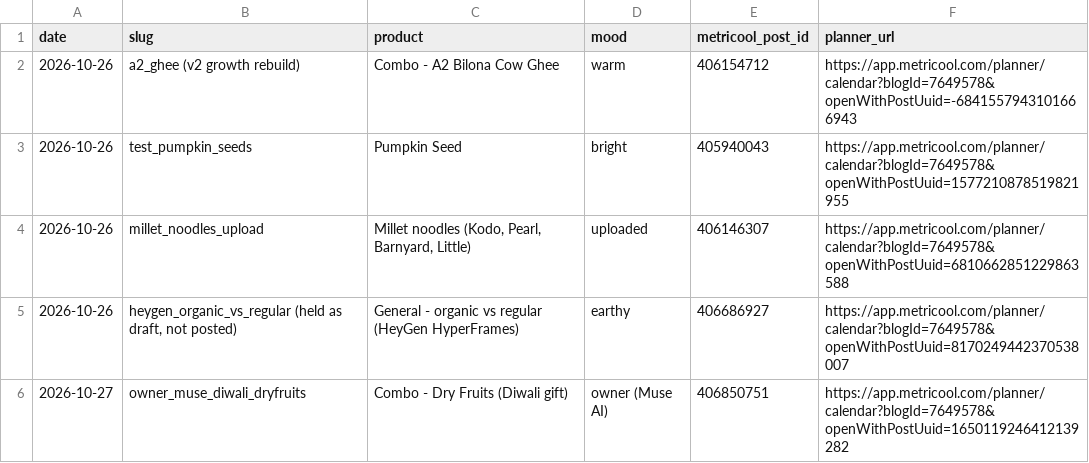
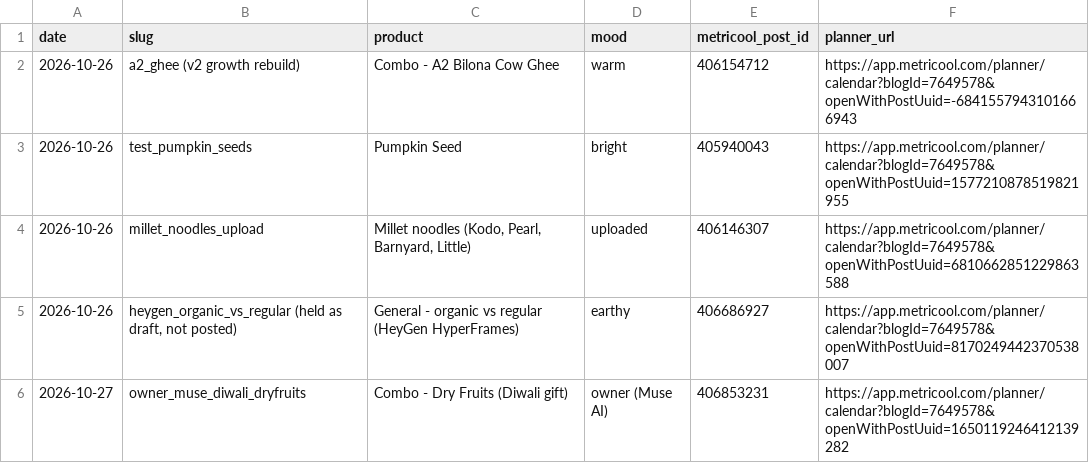
Before and after one commit to gjsgopi-dev/pureorganiczone-reels, a CSV file: log.csv, drawn as a sheet.

```diff
--- a/log.csv
+++ b/log.csv
@@ -5,2 +5,2 @@ date,slug,product,mood,metricool_post_id,planner_url
 2026-10-26,"heygen_organic_vs_regular (held as draft, not posted)",General - organic vs regular (HeyGen HyperFrames),earthy,406686927,https://app.metricool.com/planner/calendar?blogId=7649578&openWithPostUuid=8170249442370538007
-2026-10-27,owner_muse_diwali_dryfruits,Combo - Dry Fruits (Diwali gift),owner (Muse AI),406850751,https://app.metricool.com/planner/calendar?blogId=7649578&openWithPostUuid=1650119246412139282
+2026-10-27,owner_muse_diwali_dryfruits,Combo - Dry Fruits (Diwali gift),owner (Muse AI),406853231,https://app.metricool.com/planner/calendar?blogId=7649578&openWithPostUuid=1650119246412139282
```
